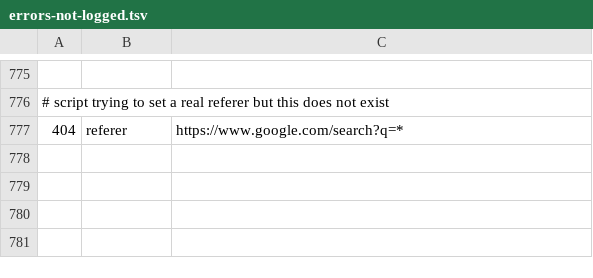
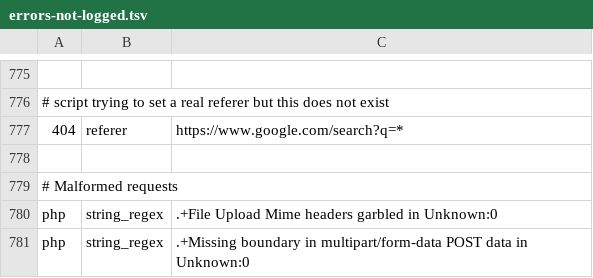
Before and after one commit to koenige/modules-default, a TSV file: configuration/errors-not-logged.tsv, drawn as a sheet; only a part is shown, gaps mark what is left out; the diff names each change by its address in the sheet, - before the commit and + after, or states it on an @@ line.

Commit message:
update error log exclusions
git-svn-id: file:///Repos/modules/default/trunk@1238 98be6e6d-ea4f-4117-9388-ed847deb6ed9

```diff
--- a/configuration/errors-not-logged.tsv
+++ b/configuration/errors-not-logged.tsv
+row 778: (empty)
+row 779: # Malformed requests
+row 780: php | string_regex | .+File Upload Mime headers garbled in Unknown:0
+row 781: php | string_regex | .+Missing boundary in multipart/form-data POST data in Unknown:0
```
